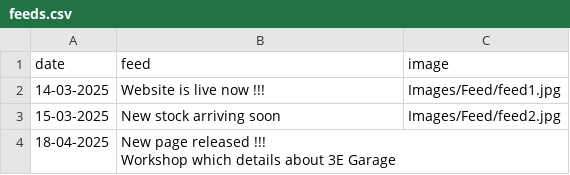
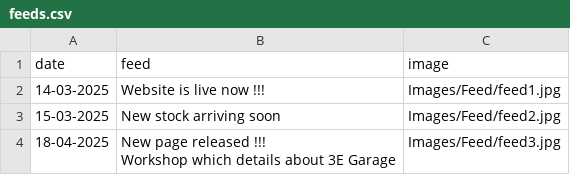
Before and after one commit to 3E-Electronics/Company-Updates, a CSV file: feeds.csv, drawn as a sheet.

Commit message:
Updated the feed

```diff
--- a/feeds.csv
+++ b/feeds.csv
@@ -3,3 +3,3 @@ date,feed,image
 15-03-2025,New stock arriving soon,Images/Feed/feed2.jpg
-18-04-2025,"New page released !!!
-Workshop which details about 3E Garage",
+18-04-2025,"New page released !!!
+Workshop which details about 3E Garage",Images/Feed/feed3.jpg
```
Also changed, not shown: 2 other files.
